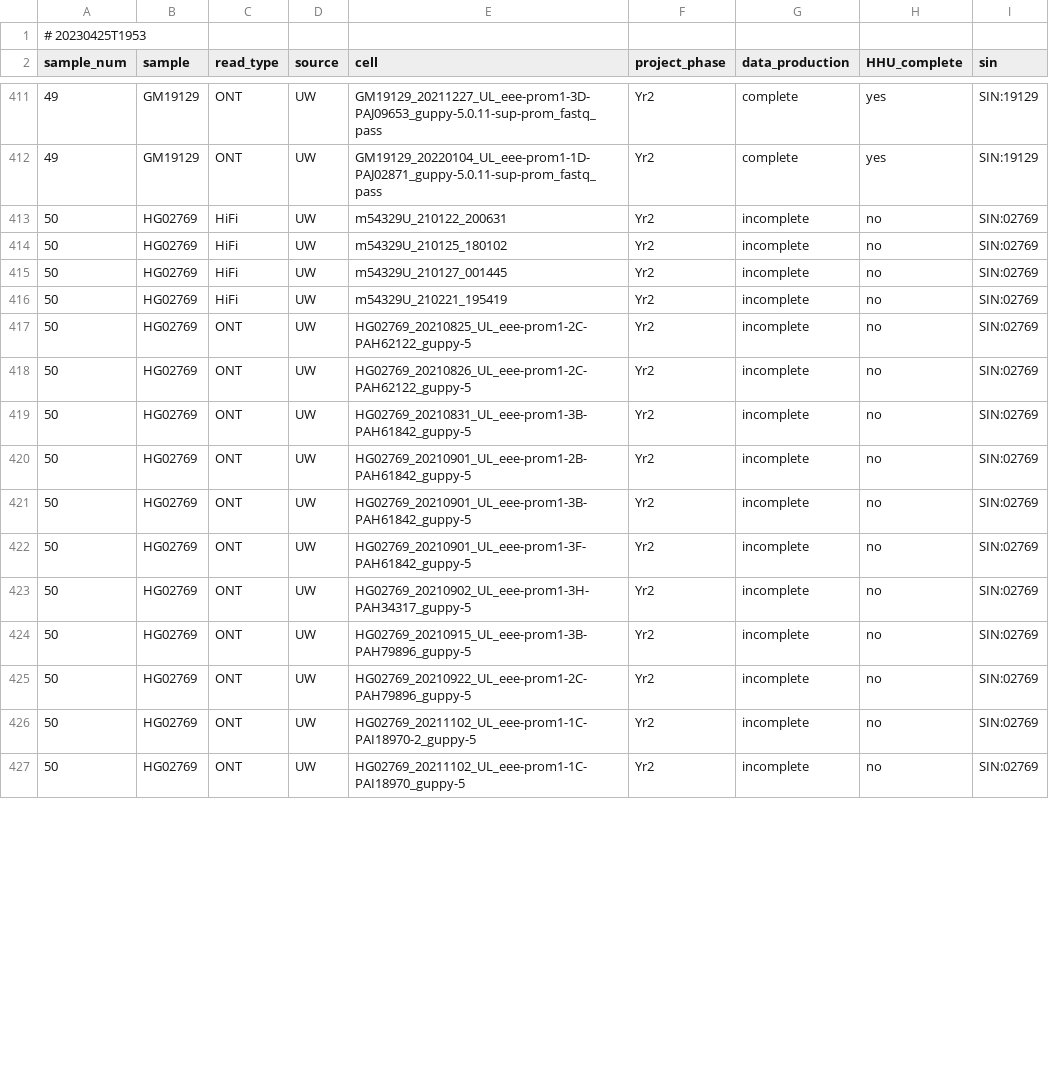
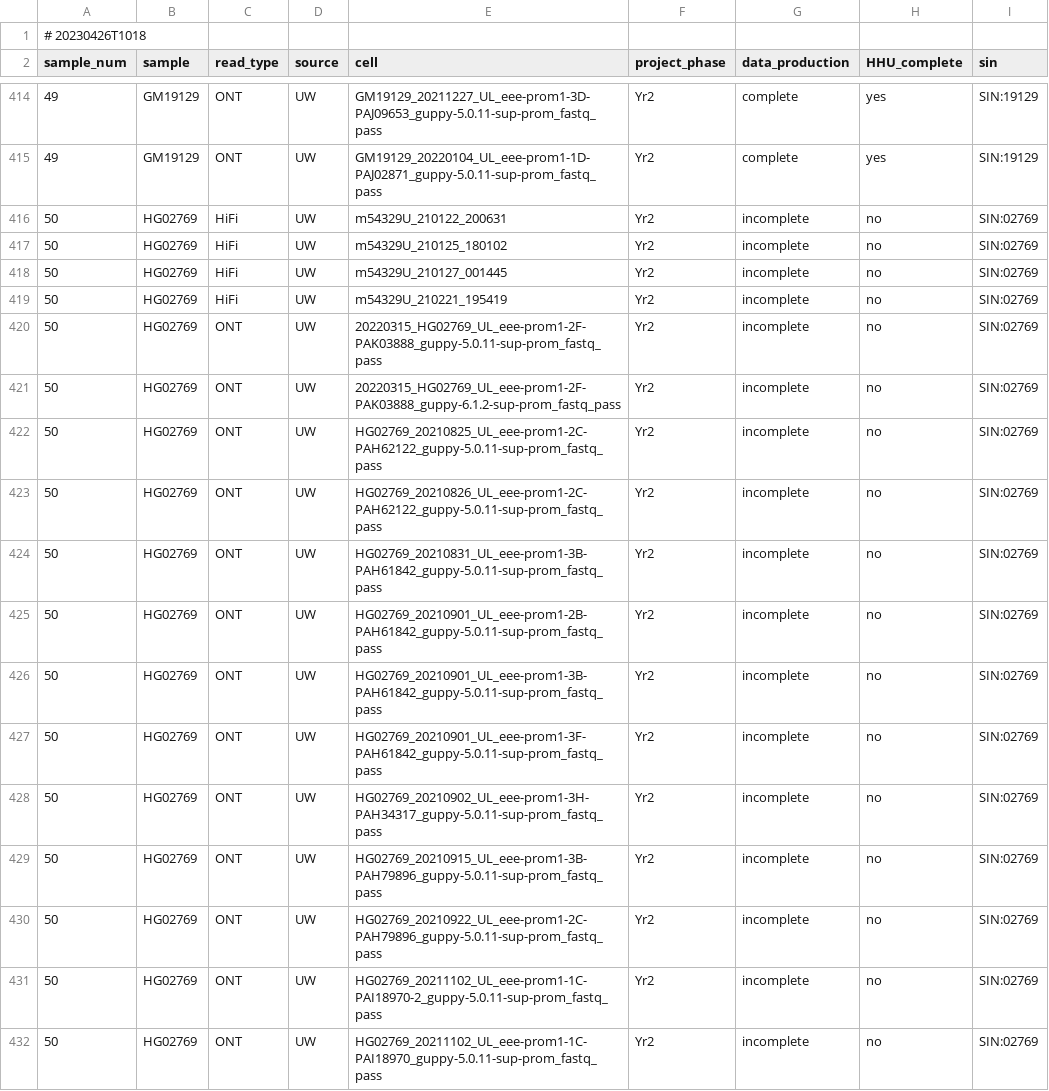
Before and after one commit to core-unit-bioinformatics/project-run-hgsvc-hybrid-assemblies, a TSV file: annotations/hgsvc_cells.tsv, drawn as a sheet; only a part is shown, gaps mark what is left out; the diff covers the shown part only.

Commit message:
final update to hgsvc ont data from uw (more production ongoing)

```diff
--- a/annotations/hgsvc_cells.tsv
+++ b/annotations/hgsvc_cells.tsv
@@ -1,2 +1,2 @@
-# 20230425T1953
+# 20230426T1018
 sample_num	sample	read_type	source	cell	project_phase	data_production	HHU_complete	sin
@@ -416,12 +419,14 @@ sample_num	sample	read_type	source	cell	project_phase	data_production	HHU_comple
 50	HG02769	HiFi	UW	m54329U_210221_195419	Yr2	incomplete	no	SIN:02769
-50	HG02769	ONT	UW	HG02769_20210825_UL_eee-prom1-2C-PAH62122_guppy-5	Yr2	incomplete	no	SIN:02769
-50	HG02769	ONT	UW	HG02769_20210826_UL_eee-prom1-2C-PAH62122_guppy-5	Yr2	incomplete	no	SIN:02769
-50	HG02769	ONT	UW	HG02769_20210831_UL_eee-prom1-3B-PAH61842_guppy-5	Yr2	incomplete	no	SIN:02769
-50	HG02769	ONT	UW	HG02769_20210901_UL_eee-prom1-2B-PAH61842_guppy-5	Yr2	incomplete	no	SIN:02769
-50	HG02769	ONT	UW	HG02769_20210901_UL_eee-prom1-3B-PAH61842_guppy-5	Yr2	incomplete	no	SIN:02769
-50	HG02769	ONT	UW	HG02769_20210901_UL_eee-prom1-3F-PAH61842_guppy-5	Yr2	incomplete	no	SIN:02769
-50	HG02769	ONT	UW	HG02769_20210902_UL_eee-prom1-3H-PAH34317_guppy-5	Yr2	incomplete	no	SIN:02769
-50	HG02769	ONT	UW	HG02769_20210915_UL_eee-prom1-3B-PAH79896_guppy-5	Yr2	incomplete	no	SIN:02769
-50	HG02769	ONT	UW	HG02769_20210922_UL_eee-prom1-2C-PAH79896_guppy-5	Yr2	incomplete	no	SIN:02769
-50	HG02769	ONT	UW	HG02769_20211102_UL_eee-prom1-1C-PAI18970-2_guppy-5	Yr2	incomplete	no	SIN:02769
-50	HG02769	ONT	UW	HG02769_20211102_UL_eee-prom1-1C-PAI18970_guppy-5	Yr2	incomplete	no	SIN:02769
+50	HG02769	ONT	UW	20220315_HG02769_UL_eee-prom1-2F-PAK03888_guppy-5.0.11-sup-prom_fastq_pass	Yr2	incomplete	no	SIN:02769
+50	HG02769	ONT	UW	20220315_HG02769_UL_eee-prom1-2F-PAK03888_guppy-6.1.2-sup-prom_fastq_pass	Yr2	incomplete	no	SIN:02769
+50	HG02769	ONT	UW	HG02769_20210825_UL_eee-prom1-2C-PAH62122_guppy-5.0.11-sup-prom_fastq_pass	Yr2	incomplete	no	SIN:02769
+50	HG02769	ONT	UW	HG02769_20210826_UL_eee-prom1-2C-PAH62122_guppy-5.0.11-sup-prom_fastq_pass	Yr2	incomplete	no	SIN:02769
+50	HG02769	ONT	UW	HG02769_20210831_UL_eee-prom1-3B-PAH61842_guppy-5.0.11-sup-prom_fastq_pass	Yr2	incomplete	no	SIN:02769
+50	HG02769	ONT	UW	HG02769_20210901_UL_eee-prom1-2B-PAH61842_guppy-5.0.11-sup-prom_fastq_pass	Yr2	incomplete	no	SIN:02769
+50	HG02769	ONT	UW	HG02769_20210901_UL_eee-prom1-3B-PAH61842_guppy-5.0.11-sup-prom_fastq_pass	Yr2	incomplete	no	SIN:02769
+50	HG02769	ONT	UW	HG02769_20210901_UL_eee-prom1-3F-PAH61842_guppy-5.0.11-sup-prom_fastq_pass	Yr2	incomplete	no	SIN:02769
+50	HG02769	ONT	UW	HG02769_20210902_UL_eee-prom1-3H-PAH34317_guppy-5.0.11-sup-prom_fastq_pass	Yr2	incomplete	no	SIN:02769
+50	HG02769	ONT	UW	HG02769_20210915_UL_eee-prom1-3B-PAH79896_guppy-5.0.11-sup-prom_fastq_pass	Yr2	incomplete	no	SIN:02769
+50	HG02769	ONT	UW	HG02769_20210922_UL_eee-prom1-2C-PAH79896_guppy-5.0.11-sup-prom_fastq_pass	Yr2	incomplete	no	SIN:02769
+50	HG02769	ONT	UW	HG02769_20211102_UL_eee-prom1-1C-PAI18970-2_guppy-5.0.11-sup-prom_fastq_pass	Yr2	incomplete	no	SIN:02769
+50	HG02769	ONT	UW	HG02769_20211102_UL_eee-prom1-1C-PAI18970_guppy-5.0.11-sup-prom_fastq_pass	Yr2	incomplete	no	SIN:02769
```
Also changed, not shown: 7 added rows and 45 edited cells elsewhere in this file, annotations/hgsvc_sample_order.tsv, 1 other file.
